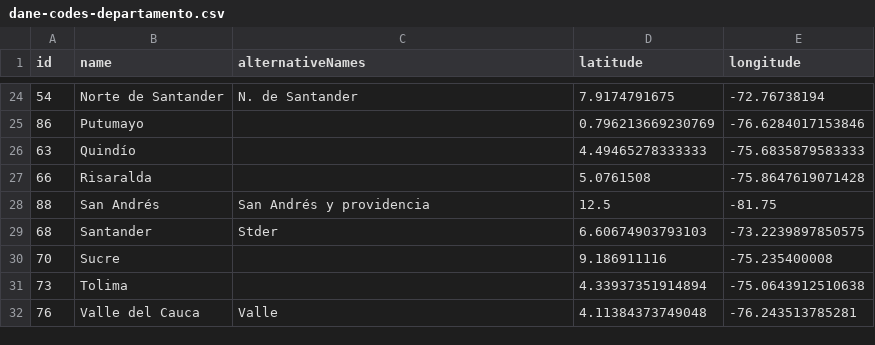
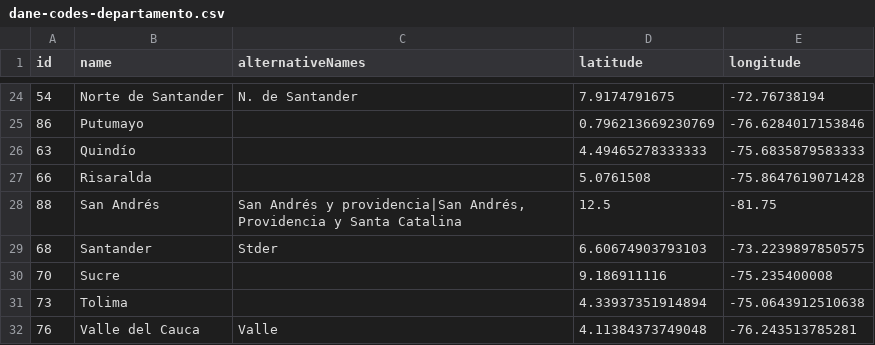
Before and after one commit to jpmarindiaz/dmaps, a CSV file: inst/dmaps/co/dane-codes-departamento.csv, drawn as a sheet; only a part is shown, gaps mark what is left out.

```diff
--- a/inst/dmaps/co/dane-codes-departamento.csv
+++ b/inst/dmaps/co/dane-codes-departamento.csv
@@ -27,3 +27,3 @@ id,name,alternativeNames,latitude,longitude
 "66",Risaralda,,5.0761508,-75.8647619071428
-"88",San Andrés,"San Andrés y providencia",12.5,-81.75
+"88",San Andrés,"San Andrés y providencia|San Andrés, Providencia y Santa Catalina",12.5,-81.75
 "68",Santander,"Stder",6.60674903793103,-73.2239897850575
```
Also changed, not shown: inst/dmaps/co/dane-codes-municipio.csv, 2 other files.
